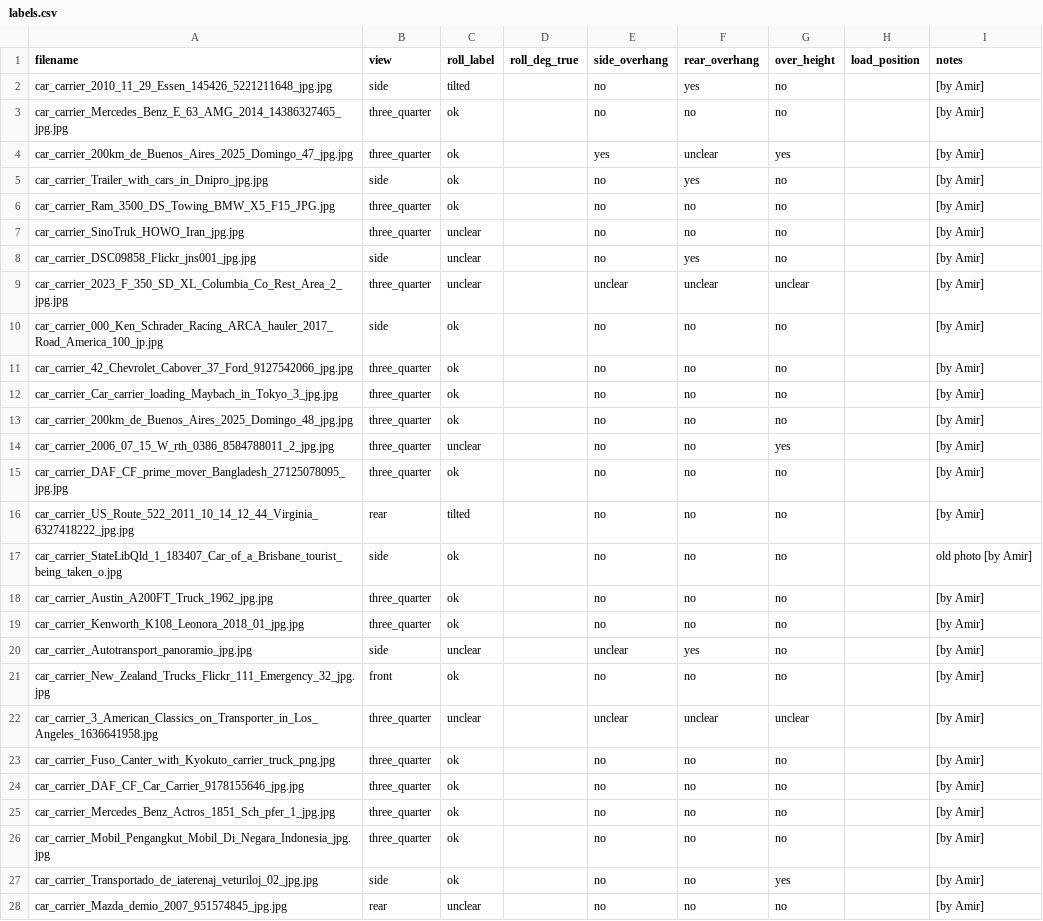
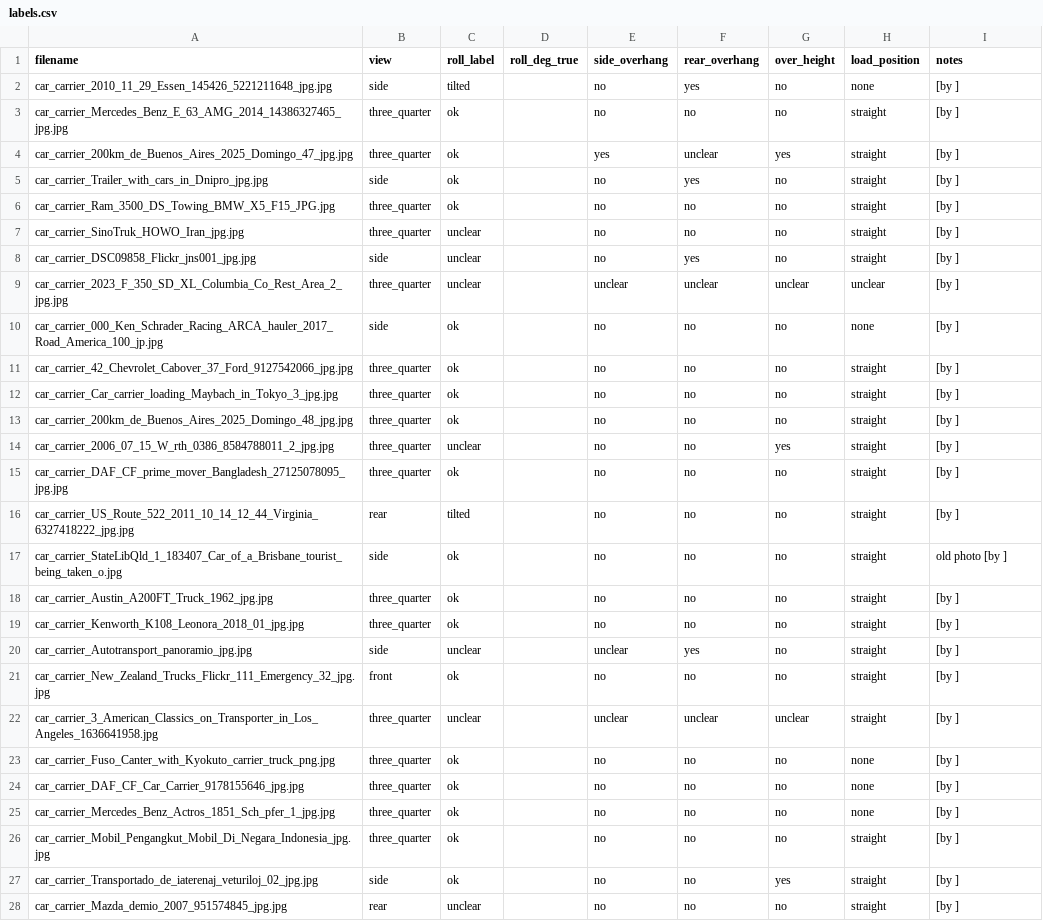
Before and after one commit to Winner-121/Destroyerrrrs_Final_Stage, a CSV file: data/labels.csv, drawn as a sheet; only a part is shown; the diff covers the shown part only.

```diff
--- a/data/labels.csv
+++ b/data/labels.csv
@@ -1,28 +1,28 @@
 filename,view,roll_label,roll_deg_true,side_overhang,rear_overhang,over_height,load_position,notes
-car_carrier_2010_11_29_Essen_145426_5221211648_jpg.jpg,side,tilted,,no,yes,no,,[by Amir]
-car_carrier_Mercedes_Benz_E_63_AMG_2014_14386327465_jpg.jpg,three_quarter,ok,,no,no,no,,[by Amir]
-car_carrier_200km_de_Buenos_Aires_2025_Domingo_47_jpg.jpg,three_quarter,ok,,yes,unclear,yes,,[by Amir]
-car_carrier_Trailer_with_cars_in_Dnipro_jpg.jpg,side,ok,,no,yes,no,,[by Amir]
-car_carrier_Ram_3500_DS_Towing_BMW_X5_F15_JPG.jpg,three_quarter,ok,,no,no,no,,[by Amir]
-car_carrier_SinoTruk_HOWO_Iran_jpg.jpg,three_quarter,unclear,,no,no,no,,[by Amir]
-car_carrier_DSC09858_Flickr_jns001_jpg.jpg,side,unclear,,no,yes,no,,[by Amir]
-car_carrier_2023_F_350_SD_XL_Columbia_Co_Rest_Area_2_jpg.jpg,three_quarter,unclear,,unclear,unclear,unclear,,[by Amir]
-car_carrier_000_Ken_Schrader_Racing_ARCA_hauler_2017_Road_America_100_jp.jpg,side,ok,,no,no,no,,[by Amir]
-car_carrier_42_Chevrolet_Cabover_37_Ford_9127542066_jpg.jpg,three_quarter,ok,,no,no,no,,[by Amir]
-car_carrier_Car_carrier_loading_Maybach_in_Tokyo_3_jpg.jpg,three_quarter,ok,,no,no,no,,[by Amir]
-car_carrier_200km_de_Buenos_Aires_2025_Domingo_48_jpg.jpg,three_quarter,ok,,no,no,no,,[by Amir]
-car_carrier_2006_07_15_W_rth_0386_8584788011_2_jpg.jpg,three_quarter,unclear,,no,no,yes,,[by Amir]
-car_carrier_DAF_CF_prime_mover_Bangladesh_27125078095_jpg.jpg,three_quarter,ok,,no,no,no,,[by Amir]
-car_carrier_US_Route_522_2011_10_14_12_44_Virginia_6327418222_jpg.jpg,rear,tilted,,no,no,no,,[by Amir]
-car_carrier_StateLibQld_1_183407_Car_of_a_Brisbane_tourist_being_taken_o.jpg,side,ok,,no,no,no,,old photo [by Amir]
-car_carrier_Austin_A200FT_Truck_1962_jpg.jpg,three_quarter,ok,,no,no,no,,[by Amir]
-car_carrier_Kenworth_K108_Leonora_2018_01_jpg.jpg,three_quarter,ok,,no,no,no,,[by Amir]
-car_carrier_Autotransport_panoramio_jpg.jpg,side,unclear,,unclear,yes,no,,[by Amir]
-car_carrier_New_Zealand_Trucks_Flickr_111_Emergency_32_jpg.jpg,front,ok,,no,no,no,,[by Amir]
-car_carrier_3_American_Classics_on_Transporter_in_Los_Angeles_1636641958.jpg,three_quarter,unclear,,unclear,unclear,unclear,,[by Amir]
-car_carrier_Fuso_Canter_with_Kyokuto_carrier_truck_png.jpg,three_quarter,ok,,no,no,no,,[by Amir]
-car_carrier_DAF_CF_Car_Carrier_9178155646_jpg.jpg,three_quarter,ok,,no,no,no,,[by Amir]
-car_carrier_Mercedes_Benz_Actros_1851_Sch_pfer_1_jpg.jpg,three_quarter,ok,,no,no,no,,[by Amir]
-car_carrier_Mobil_Pengangkut_Mobil_Di_Negara_Indonesia_jpg.jpg,three_quarter,ok,,no,no,no,,[by Amir]
-car_carrier_Transportado_de_iaterenaj_veturiloj_02_jpg.jpg,side,ok,,no,no,yes,,[by Amir]
-car_carrier_Mazda_demio_2007_951574845_jpg.jpg,rear,unclear,,no,no,no,,[by Amir]
+car_carrier_2010_11_29_Essen_145426_5221211648_jpg.jpg,side,tilted,,no,yes,no,none,[by ]
+car_carrier_Mercedes_Benz_E_63_AMG_2014_14386327465_jpg.jpg,three_quarter,ok,,no,no,no,straight,[by ]
+car_carrier_200km_de_Buenos_Aires_2025_Domingo_47_jpg.jpg,three_quarter,ok,,yes,unclear,yes,straight,[by ]
+car_carrier_Trailer_with_cars_in_Dnipro_jpg.jpg,side,ok,,no,yes,no,straight,[by ]
+car_carrier_Ram_3500_DS_Towing_BMW_X5_F15_JPG.jpg,three_quarter,ok,,no,no,no,straight,[by ]
+car_carrier_SinoTruk_HOWO_Iran_jpg.jpg,three_quarter,unclear,,no,no,no,straight,[by ]
+car_carrier_DSC09858_Flickr_jns001_jpg.jpg,side,unclear,,no,yes,no,straight,[by ]
+car_carrier_2023_F_350_SD_XL_Columbia_Co_Rest_Area_2_jpg.jpg,three_quarter,unclear,,unclear,unclear,unclear,unclear,[by ]
+car_carrier_000_Ken_Schrader_Racing_ARCA_hauler_2017_Road_America_100_jp.jpg,side,ok,,no,no,no,none,[by ]
+car_carrier_42_Chevrolet_Cabover_37_Ford_9127542066_jpg.jpg,three_quarter,ok,,no,no,no,straight,[by ]
+car_carrier_Car_carrier_loading_Maybach_in_Tokyo_3_jpg.jpg,three_quarter,ok,,no,no,no,straight,[by ]
+car_carrier_200km_de_Buenos_Aires_2025_Domingo_48_jpg.jpg,three_quarter,ok,,no,no,no,straight,[by ]
+car_carrier_2006_07_15_W_rth_0386_8584788011_2_jpg.jpg,three_quarter,unclear,,no,no,yes,straight,[by ]
+car_carrier_DAF_CF_prime_mover_Bangladesh_27125078095_jpg.jpg,three_quarter,ok,,no,no,no,straight,[by ]
+car_carrier_US_Route_522_2011_10_14_12_44_Virginia_6327418222_jpg.jpg,rear,tilted,,no,no,no,straight,[by ]
+car_carrier_StateLibQld_1_183407_Car_of_a_Brisbane_tourist_being_taken_o.jpg,side,ok,,no,no,no,straight,old photo [by ]
+car_carrier_Austin_A200FT_Truck_1962_jpg.jpg,three_quarter,ok,,no,no,no,straight,[by ]
+car_carrier_Kenworth_K108_Leonora_2018_01_jpg.jpg,three_quarter,ok,,no,no,no,straight,[by ]
+car_carrier_Autotransport_panoramio_jpg.jpg,side,unclear,,unclear,yes,no,straight,[by ]
+car_carrier_New_Zealand_Trucks_Flickr_111_Emergency_32_jpg.jpg,front,ok,,no,no,no,straight,[by ]
+car_carrier_3_American_Classics_on_Transporter_in_Los_Angeles_1636641958.jpg,three_quarter,unclear,,unclear,unclear,unclear,straight,[by ]
+car_carrier_Fuso_Canter_with_Kyokuto_carrier_truck_png.jpg,three_quarter,ok,,no,no,no,none,[by ]
+car_carrier_DAF_CF_Car_Carrier_9178155646_jpg.jpg,three_quarter,ok,,no,no,no,none,[by ]
+car_carrier_Mercedes_Benz_Actros_1851_Sch_pfer_1_jpg.jpg,three_quarter,ok,,no,no,no,none,[by ]
+car_carrier_Mobil_Pengangkut_Mobil_Di_Negara_Indonesia_jpg.jpg,three_quarter,ok,,no,no,no,straight,[by ]
+car_carrier_Transportado_de_iaterenaj_veturiloj_02_jpg.jpg,side,ok,,no,no,yes,straight,[by ]
+car_carrier_Mazda_demio_2007_951574845_jpg.jpg,rear,unclear,,no,no,no,straight,[by ]
```
Also changed, not shown: 146 edited cells elsewhere in this file, 3 other files.
